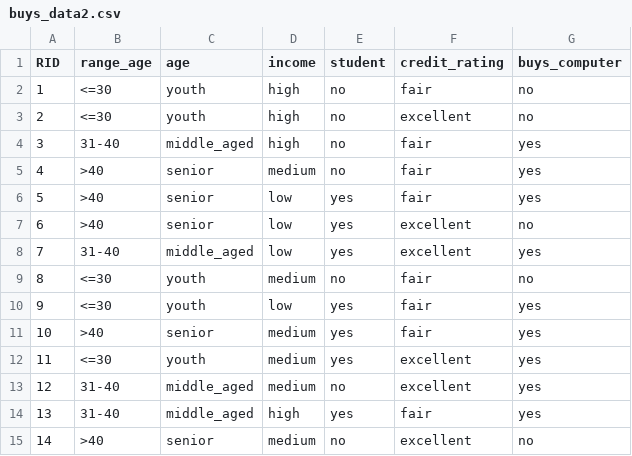
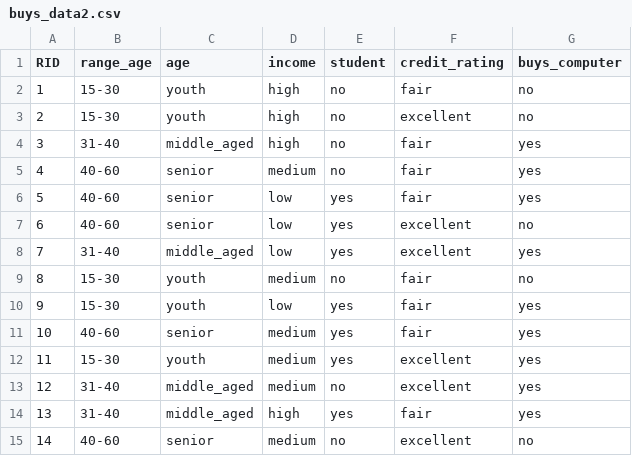
Before and after one commit to baisaeful/Tugas, a CSV file: buys_data2.csv, drawn as a sheet.

Commit message:
Update buys_data2.csv

```diff
--- a/buys_data2.csv
+++ b/buys_data2.csv
@@ -1,15 +1,15 @@
 "RID","range_age","age","income","student","credit_rating","buys_computer"
-"1","<=30","youth","high","no","fair","no"
-"2","<=30","youth","high","no","excellent","no"
+"1","15-30","youth","high","no","fair","no"
+"2","15-30","youth","high","no","excellent","no"
 "3","31-40","middle_aged","high","no","fair","yes"
-"4",">40","senior","medium","no","fair","yes"
-"5",">40","senior","low","yes","fair","yes"
-"6",">40","senior","low","yes","excellent","no"
+"4","40-60","senior","medium","no","fair","yes"
+"5","40-60","senior","low","yes","fair","yes"
+"6","40-60","senior","low","yes","excellent","no"
 "7","31-40","middle_aged","low","yes","excellent","yes"
-"8","<=30","youth","medium","no","fair","no"
-"9","<=30","youth","low","yes","fair","yes"
-"10",">40","senior","medium","yes","fair","yes"
-"11","<=30","youth","medium","yes","excellent","yes"
+"8","15-30","youth","medium","no","fair","no"
+"9","15-30","youth","low","yes","fair","yes"
+"10","40-60","senior","medium","yes","fair","yes"
+"11","15-30","youth","medium","yes","excellent","yes"
 "12","31-40","middle_aged","medium","no","excellent","yes"
 "13","31-40","middle_aged","high","yes","fair","yes"
-"14",">40","senior","medium","no","excellent","no"
+"14","40-60","senior","medium","no","excellent","no"
```
